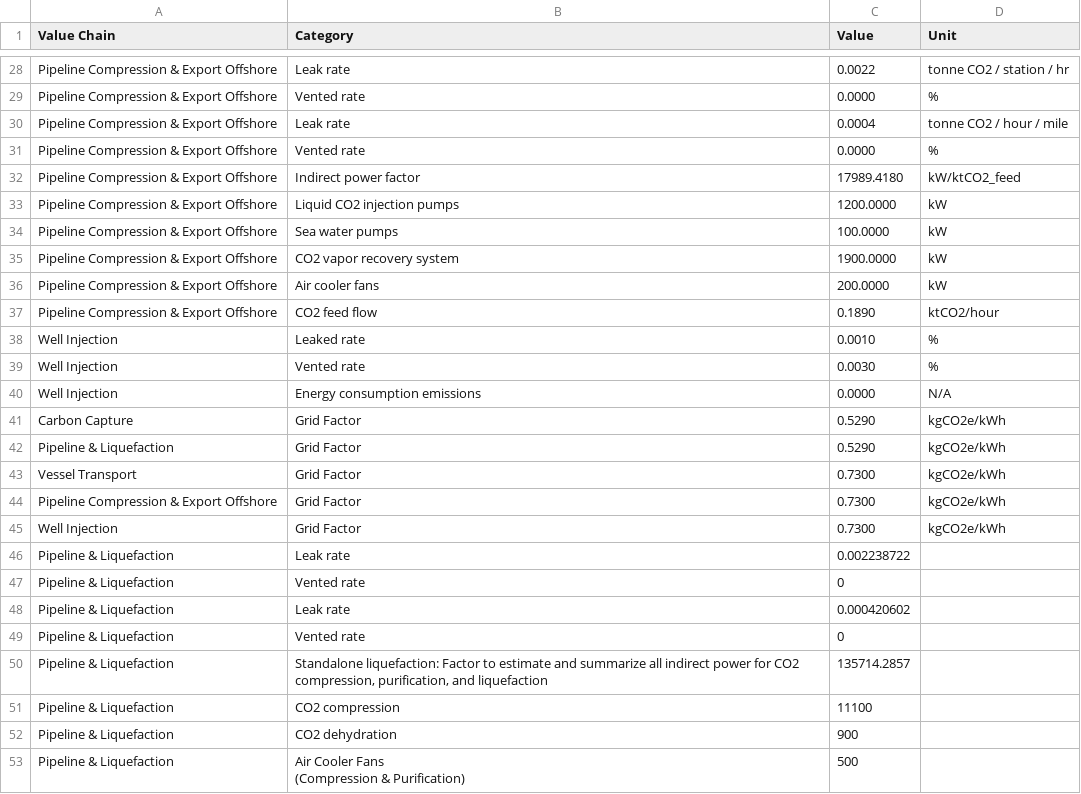
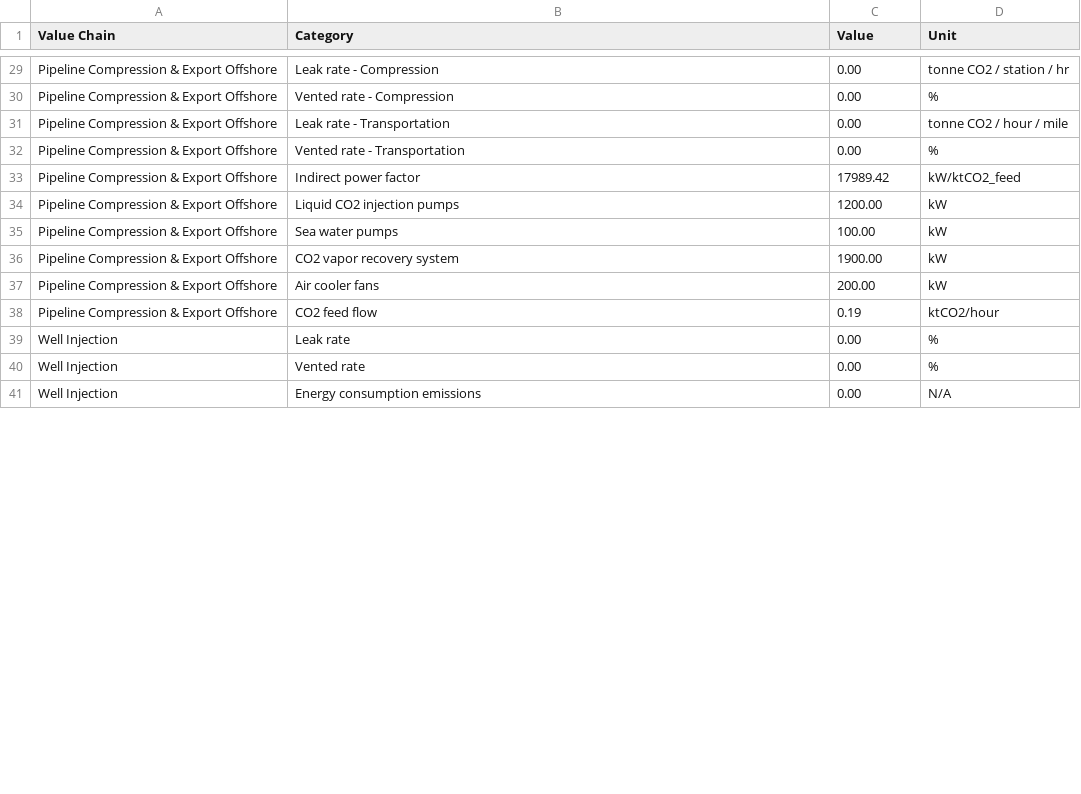
Before and after one commit to justin-garza-pwc/Data, a CSV file: Shell Calculation Assumptions.csv, drawn as a sheet; only a part is shown, gaps mark what is left out; removed rows and columns are numbered as before the commit, all else as after; ↵ is a line break in a cell; the diff covers the shown part only; the diff names each change by its address in the sheet, - before the commit and + after, or states it on an @@ line.

```diff
--- a/Shell Calculation Assumptions.csv
+++ b/Shell Calculation Assumptions.csv
-B29 (Category): Leak rate
+B29 (Category): Leak rate - Compression
-C29 (Value): 0.0022
+C29 (Value): 0.00
-B30 (Category): Vented rate
+B30 (Category): Vented rate - Compression
-C30 (Value): 0.0000
+C30 (Value): 0.00
-B31 (Category): Leak rate
+B31 (Category): Leak rate - Transportation
-C31 (Value): 0.0004
+C31 (Value): 0.00
-B32 (Category): Vented rate
+B32 (Category): Vented rate - Transportation
-C32 (Value): 0.0000
+C32 (Value): 0.00
-C33 (Value): 17989.4180
+C33 (Value): 17989.42
-C34 (Value): 1200.0000
+C34 (Value): 1200.00
-C35 (Value): 100.0000
+C35 (Value): 100.00
-C36 (Value): 1900.0000
+C36 (Value): 1900.00
-C37 (Value): 200.0000
+C37 (Value): 200.00
-C38 (Value): 0.1890
+C38 (Value): 0.19
-B39 (Category): Leaked rate
+B39 (Category): Leak rate
-C39 (Value): 0.0010
+C39 (Value): 0.00
-C40 (Value): 0.0030
+C40 (Value): 0.00
-C41 (Value): 0.0000
+C41 (Value): 0.00
-row 41: Carbon Capture | Grid Factor | 0.5290 | kgCO2e/kWh
-row 42: Pipeline & Liquefaction | Grid Factor | 0.5290 | kgCO2e/kWh
-row 43: Vessel Transport | Grid Factor | 0.7300 | kgCO2e/kWh
-row 44: Pipeline Compression & Export Offshore | Grid Factor | 0.7300 | kgCO2e/kWh
-row 45: Well Injection | Grid Factor | 0.7300 | kgCO2e/kWh
-row 46: Pipeline & Liquefaction | Leak rate | 0.002238722
-row 47: Pipeline & Liquefaction | Vented rate | 0
-row 48: Pipeline & Liquefaction | Leak rate | 0.000420602
-row 49: Pipeline & Liquefaction | Vented rate | 0
-row 50: Pipeline & Liquefaction | Standalone liquefaction: Factor to estimate and summarize all indirect power for CO2 compression, purification, and liquefaction | 135714.2857
-row 51: Pipeline & Liquefaction | CO2 compression | 11100
-row 52: Pipeline & Liquefaction | CO2 dehydration | 900
-row 53: Pipeline & Liquefaction | Air Cooler Fans ↵ (Compression & Purification) | 500
```
Also changed, not shown: 2 added rows, 4 removed rows and 56 edited cells elsewhere in this file.
